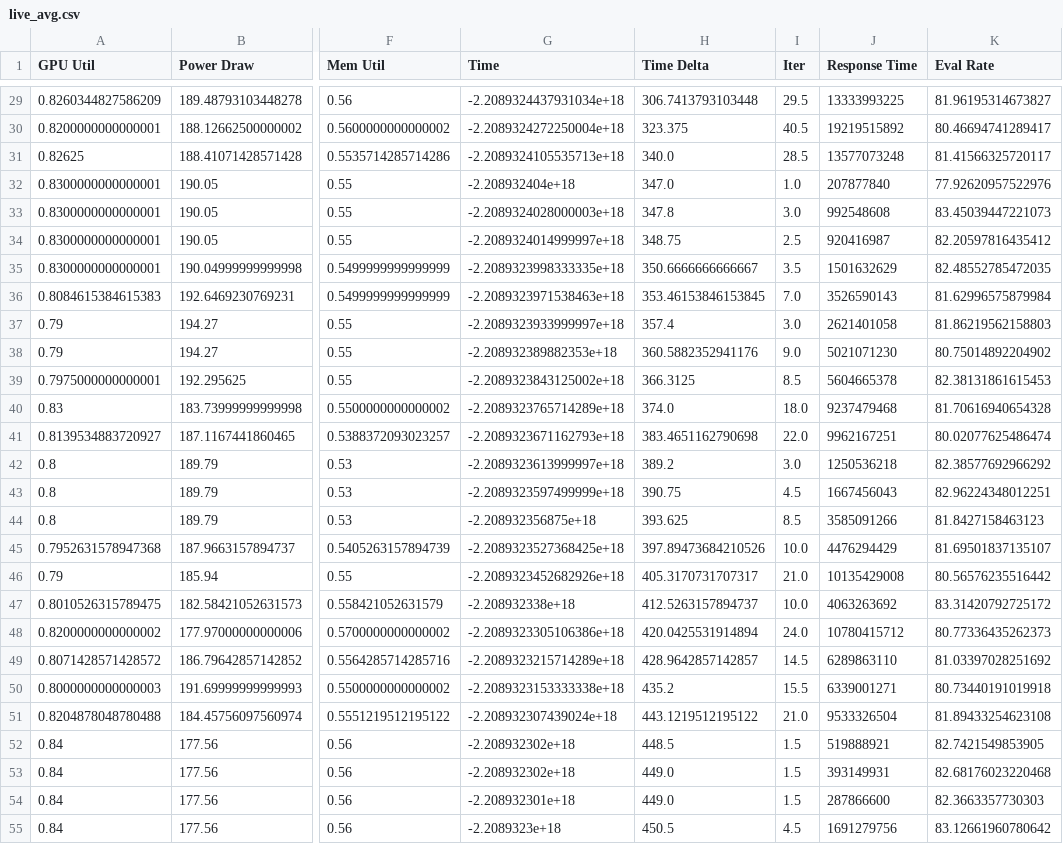
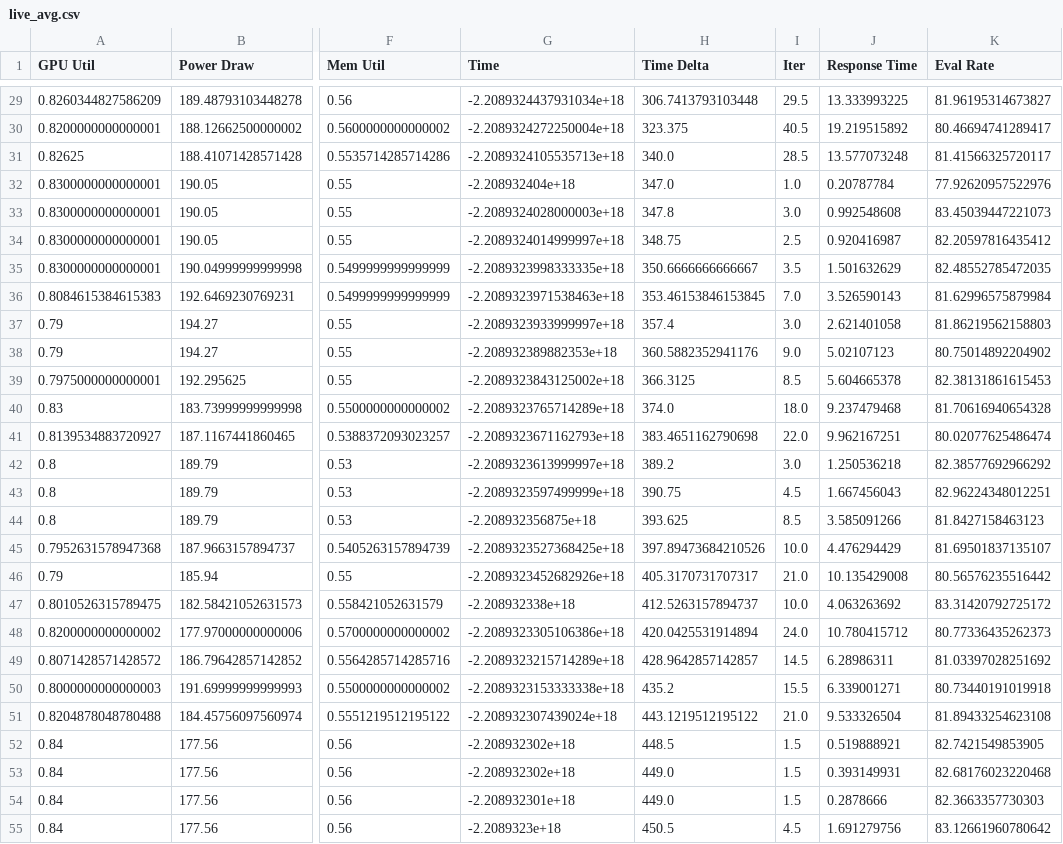
Before and after one commit to alt-rahul/5g-edge-app, a CSV file: data/samples/ollama_processed/live_avg.csv, drawn as a sheet; only a part is shown, gaps mark what is left out; the diff covers the shown part only; the diff names each change by its address in the sheet, - before the commit and + after, or states it on an @@ line.

Commit message:
fixed the response time on ollamadata

```diff
--- a/data/samples/ollama_processed/live_avg.csv
+++ b/data/samples/ollama_processed/live_avg.csv
-J29 (Response Time): 13333993225
+J29 (Response Time): 13.333993225
-J30 (Response Time): 19219515892
+J30 (Response Time): 19.219515892
-J31 (Response Time): 13577073248
+J31 (Response Time): 13.577073248
-J32 (Response Time): 207877840
+J32 (Response Time): 0.20787784
-J33 (Response Time): 992548608
+J33 (Response Time): 0.992548608
-J34 (Response Time): 920416987
+J34 (Response Time): 0.920416987
-J35 (Response Time): 1501632629
+J35 (Response Time): 1.501632629
-J36 (Response Time): 3526590143
+J36 (Response Time): 3.526590143
-J37 (Response Time): 2621401058
+J37 (Response Time): 2.621401058
-J38 (Response Time): 5021071230
+J38 (Response Time): 5.02107123
-J39 (Response Time): 5604665378
+J39 (Response Time): 5.604665378
-J40 (Response Time): 9237479468
+J40 (Response Time): 9.237479468
-J41 (Response Time): 9962167251
+J41 (Response Time): 9.962167251
-J42 (Response Time): 1250536218
+J42 (Response Time): 1.250536218
-J43 (Response Time): 1667456043
+J43 (Response Time): 1.667456043
-J44 (Response Time): 3585091266
+J44 (Response Time): 3.585091266
-J45 (Response Time): 4476294429
+J45 (Response Time): 4.476294429
-J46 (Response Time): 10135429008
+J46 (Response Time): 10.135429008
-J47 (Response Time): 4063263692
+J47 (Response Time): 4.063263692
-J48 (Response Time): 10780415712
+J48 (Response Time): 10.780415712
-J49 (Response Time): 6289863110
+J49 (Response Time): 6.28986311
-J50 (Response Time): 6339001271
+J50 (Response Time): 6.339001271
-J51 (Response Time): 9533326504
+J51 (Response Time): 9.533326504
-J52 (Response Time): 519888921
+J52 (Response Time): 0.519888921
-J53 (Response Time): 393149931
+J53 (Response Time): 0.393149931
-J54 (Response Time): 287866600
+J54 (Response Time): 0.2878666
-J55 (Response Time): 1691279756
+J55 (Response Time): 1.691279756
```
Also changed, not shown: 42 edited cells elsewhere in this file, 1 other file.
